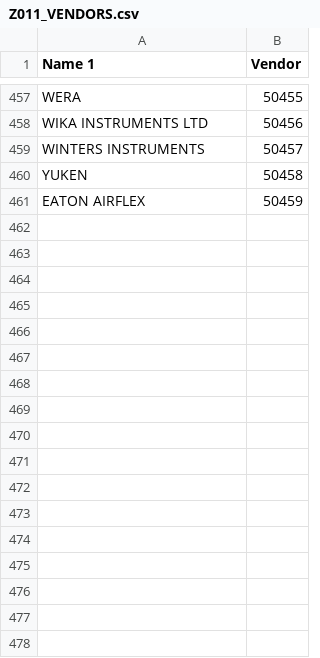
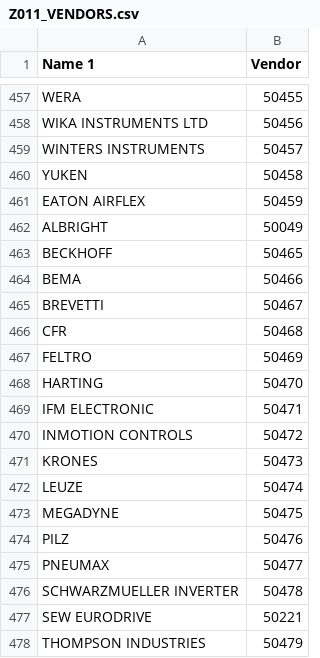
Before and after one commit to FireFighter1017/COEMF_MPN, a CSV file: srcData/Z011_VENDORS.csv, drawn as a sheet; only a part is shown, gaps mark what is left out; the diff names each change by its address in the sheet, - before the commit and + after, or states it on an @@ line.

```diff
--- a/srcData/Z011_VENDORS.csv
+++ b/srcData/Z011_VENDORS.csv
+row 462: ALBRIGHT | 50049
+row 463: BECKHOFF | 50465
+row 464: BEMA | 50466
+row 465: BREVETTI | 50467
+row 466: CFR | 50468
+row 467: FELTRO | 50469
+row 468: HARTING | 50470
+row 469: IFM ELECTRONIC | 50471
+row 470: INMOTION CONTROLS | 50472
+row 471: KRONES | 50473
+row 472: LEUZE | 50474
+row 473: MEGADYNE | 50475
+row 474: PILZ | 50476
+row 475: PNEUMAX | 50477
+row 476: SCHWARZMUELLER INVERTER | 50478
+row 477: SEW EURODRIVE | 50221
+row 478: THOMPSON INDUSTRIES | 50479
```
Also changed, not shown: cache/SAPMpnMappingsFrequency.csv, 7 other files.
